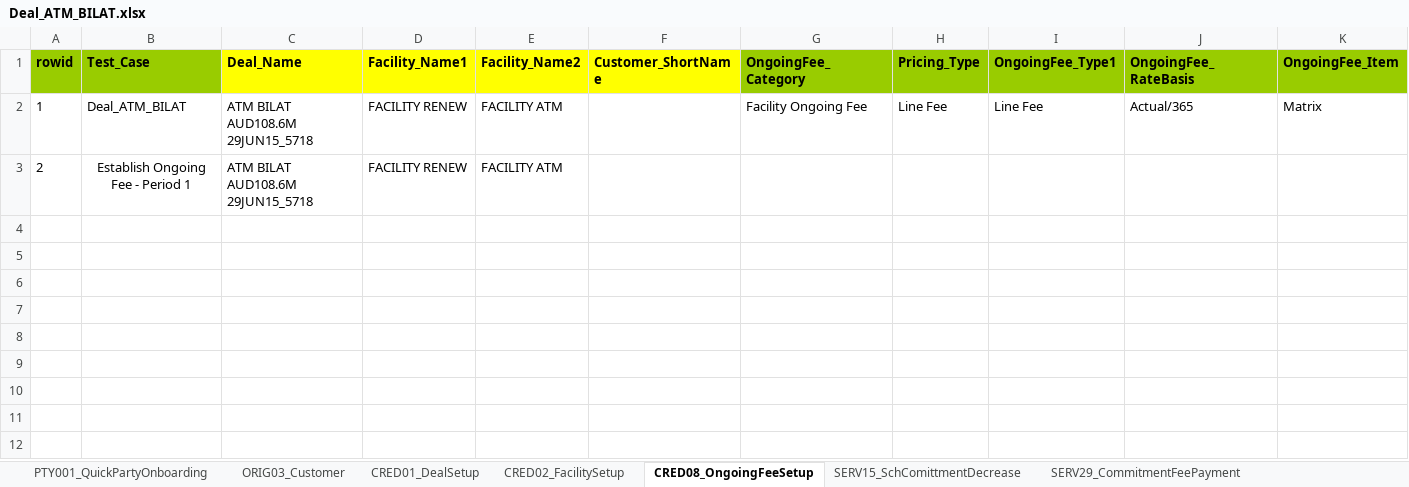
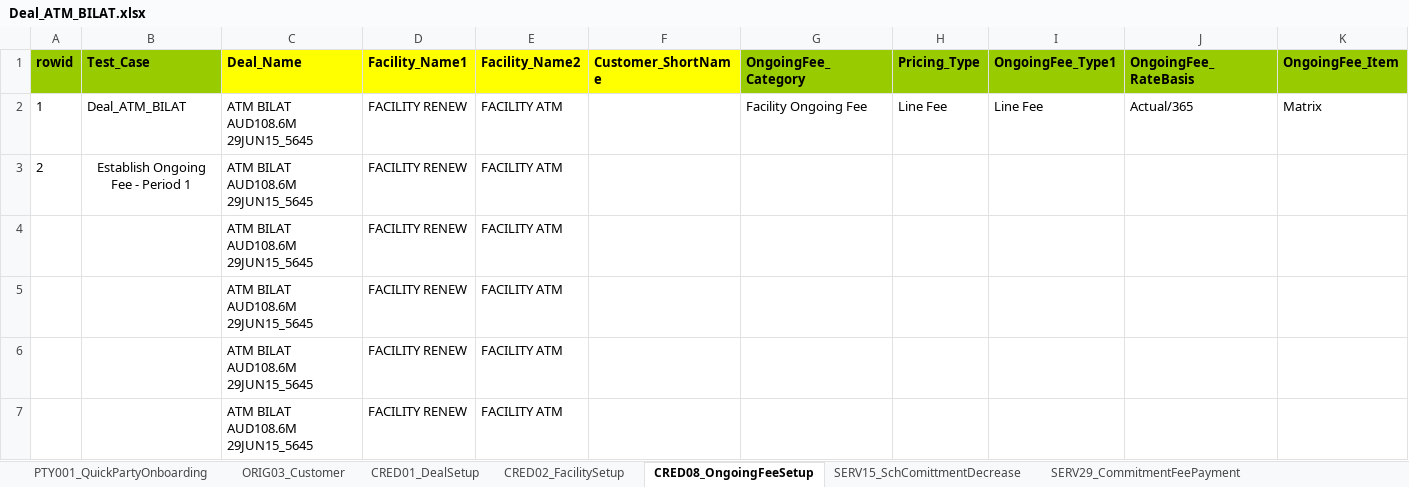
Before and after one commit to shirleenhong/automation-loan-application-cba, an Excel workbook: DataSet/NewUATDeals_DataSet/Deal_ATM_BILAT.xlsx, sheet CRED08_OngoingFeeSetup, drawn as a sheet; only a part is shown; values as stored, in another font and other column widths than the file's, no borders; rows hold the shown columns only; the diff names each change by its address in the sheet, - before the commit and + after, or states it on an @@ line.

```diff
--- a/DataSet/NewUATDeals_DataSet/Deal_ATM_BILAT.xlsx (sheet CRED08_OngoingFeeSetup)
+++ b/DataSet/NewUATDeals_DataSet/Deal_ATM_BILAT.xlsx (sheet CRED08_OngoingFeeSetup)
-C2:C3 (Deal_Name): ATM BILAT AUD108.6M 29JUN15_5718
+C2:C3 (Deal_Name): ATM BILAT AUD108.6M 29JUN15_5645
+row 4:  |  | ATM BILAT AUD108.6M 29JUN15_5645 | FACILITY RENEW | FACILITY ATM
+row 5:  |  | ATM BILAT AUD108.6M 29JUN15_5645 | FACILITY RENEW | FACILITY ATM
+row 6:  |  | ATM BILAT AUD108.6M 29JUN15_5645 | FACILITY RENEW | FACILITY ATM
+row 7:  |  | ATM BILAT AUD108.6M 29JUN15_5645 | FACILITY RENEW | FACILITY ATM
```
Also changed, not shown: sheet SERV01_LoanDrawdown, sheet CRED02_FacilitySetup, sheet CRED01_DealSetup, sheet SERV15_SchComittmentDecrease, sheet SYND02_PrimaryAllocation, other sheet tabs, 7 other files.
